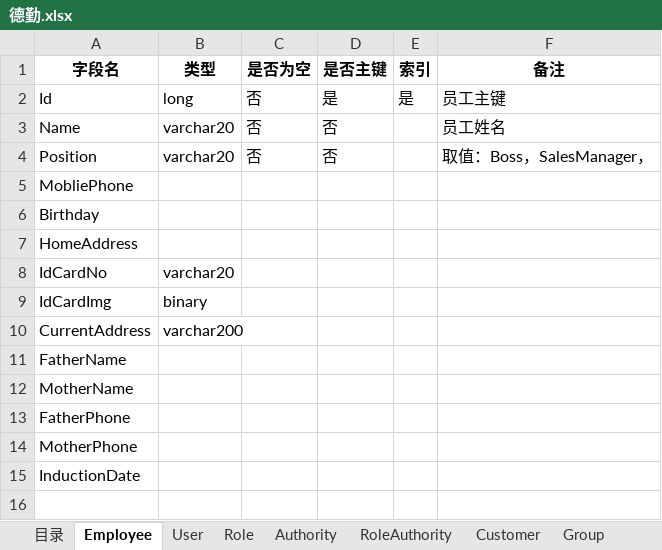
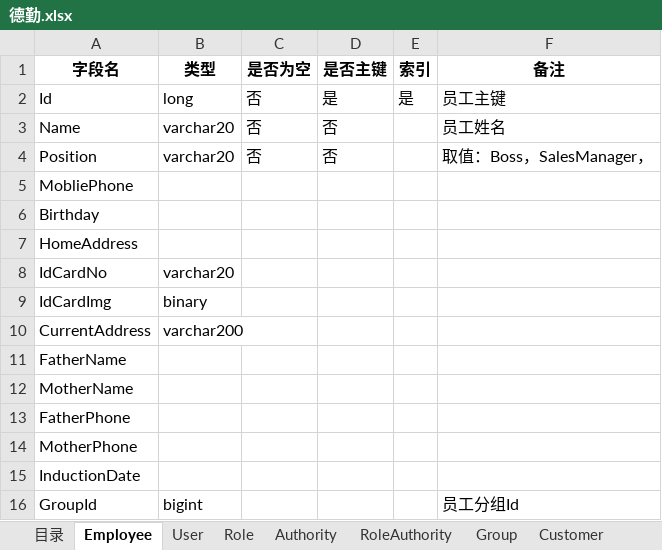
Before and after one commit to zhouyanfss/Deqin, an Excel workbook: docs/德勤.xlsx, sheet Employee, drawn as a sheet; values as stored, in another font and other column widths than the file's, no borders; the diff names each change by its address in the sheet, - before the commit and + after, or states it on an @@ line.

```diff
--- a/docs/德勤.xlsx (sheet Employee)
+++ b/docs/德勤.xlsx (sheet Employee)
@@ sheet tab order changed: 目录 | Employee | User | Role | Authority | RoleAuthority | Group | Customer @@
+row 16: GroupId | bigint |  |  |  | 员工分组Id
```
Also changed, not shown: sheet Group, sheet Customer, other sheet tabs.
